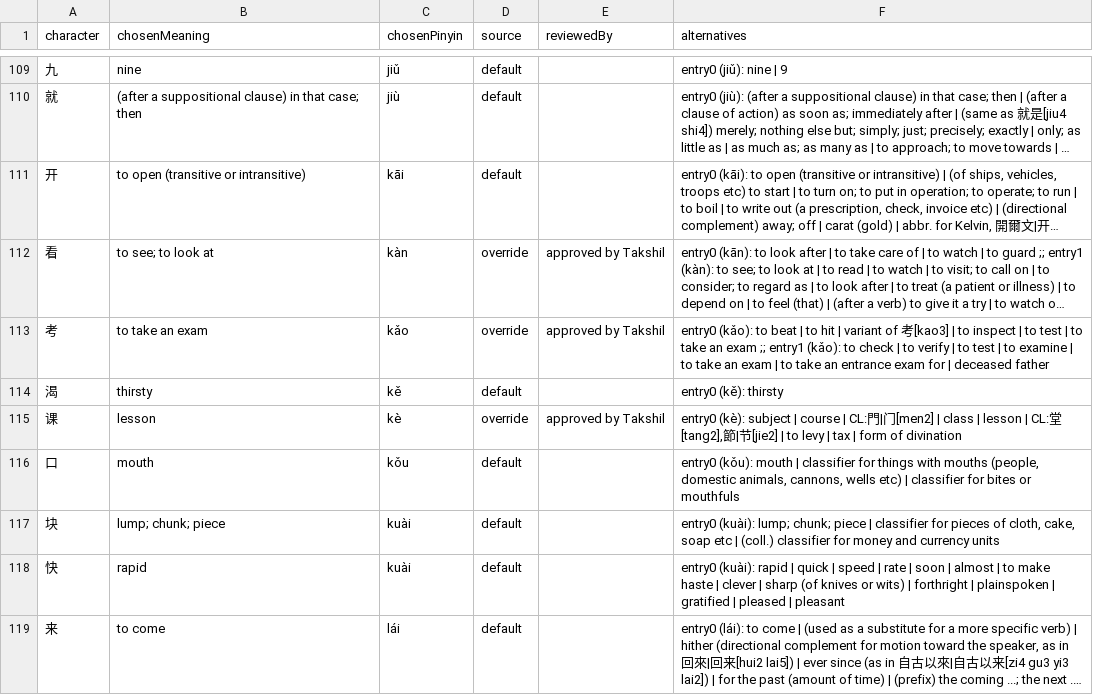
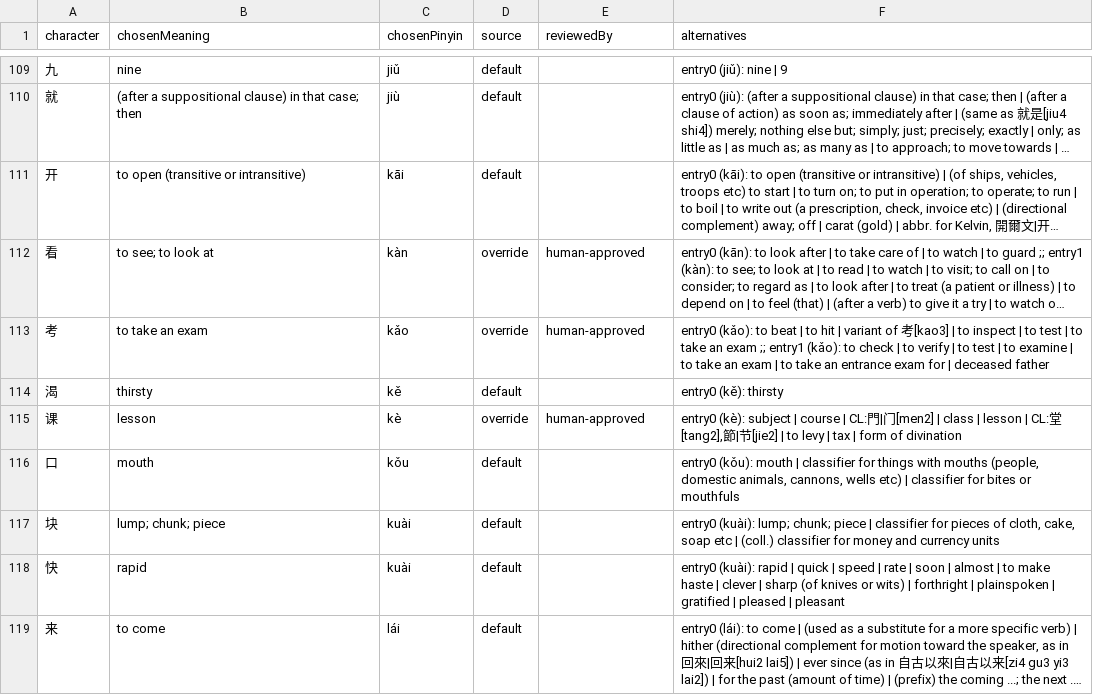
Before and after one commit to Taki-PRO/ghost-script, a CSV file: data/prompt-review.csv, drawn as a sheet; only a part is shown, gaps mark what is left out; long unchanged cells end in …; the diff covers the shown part only; the diff names each change by its address in the sheet, - before the commit and + after, or states it on an @@ line.

```diff
--- a/data/prompt-review.csv
+++ b/data/prompt-review.csv
-E112:E113 (reviewedBy): approved by Takshil
+E112:E113 (reviewedBy): human-approved
-E115 (reviewedBy): approved by Takshil
+E115 (reviewedBy): human-approved
```
Also changed, not shown: 45 edited cells elsewhere in this file, data/prompt-overrides.csv, 37 other files.
